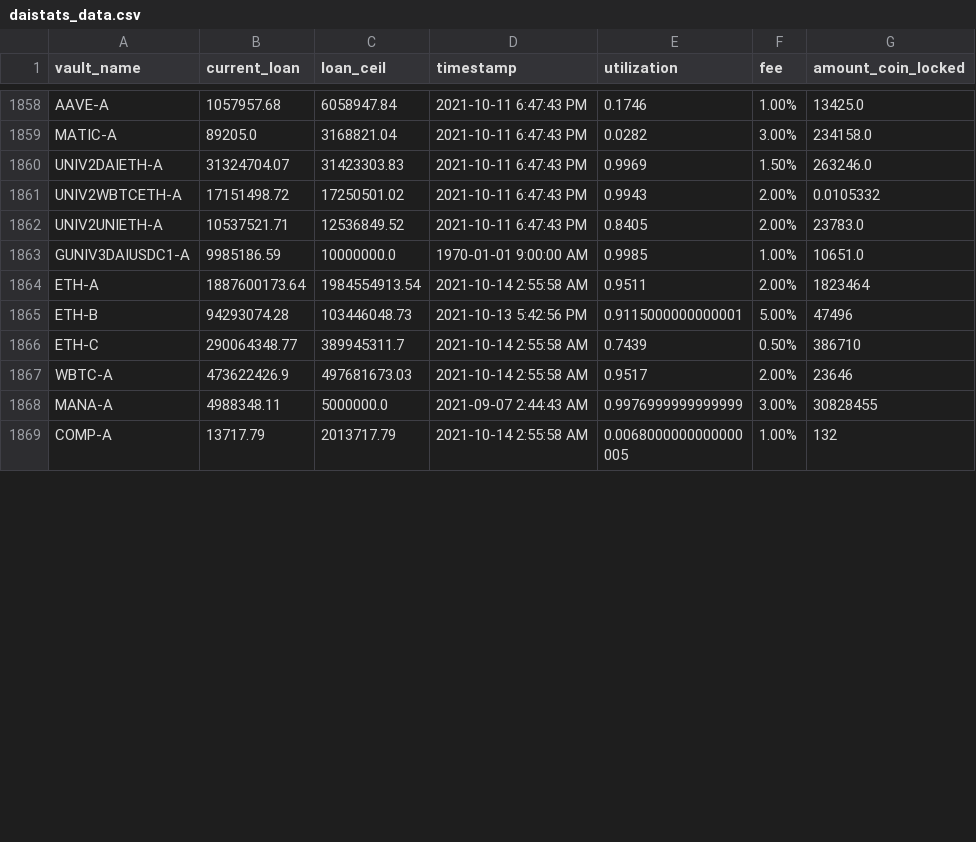
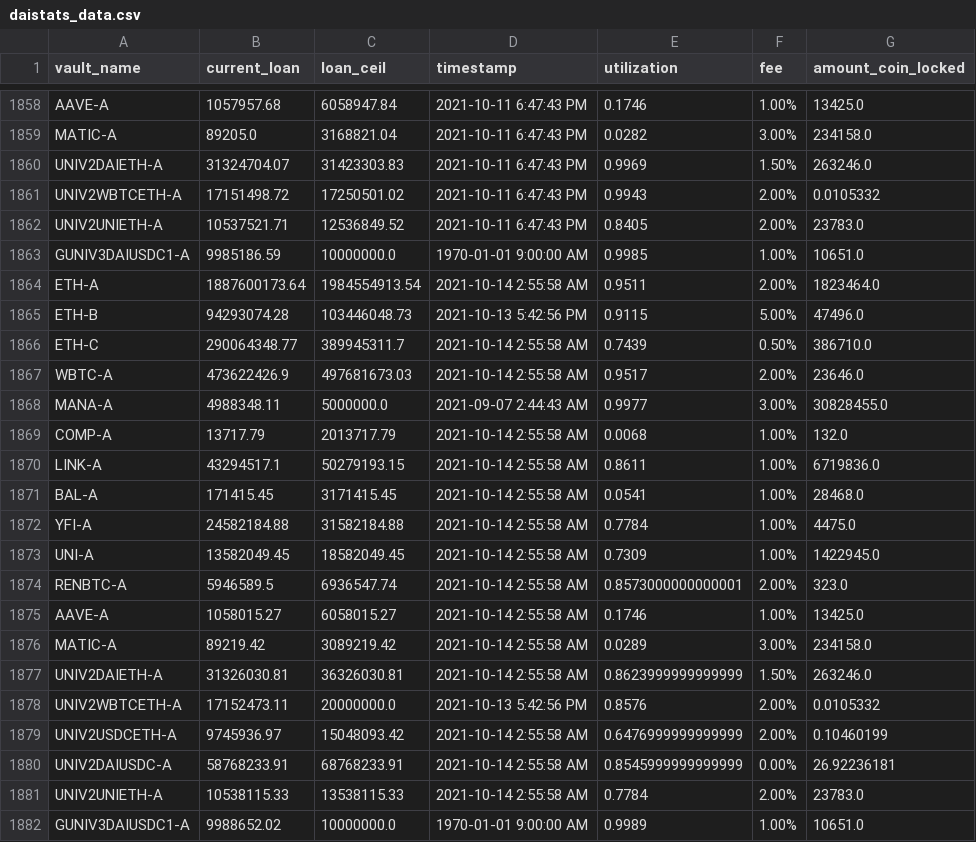
Before and after one commit to geniusnhu/daistats, a CSV file: daistats_data.csv, drawn as a sheet; only a part is shown, gaps mark what is left out; the shorter side is filled out with more unchanged rows; the diff covers the shown part only.

```diff
--- a/daistats_data.csv
+++ b/daistats_data.csv
@@ -1863,5 +1863,20 @@ UNIV2UNIETH-A,10537521.71,12536849.52,2021-10-11 6:47:43 PM,0.8405,2.00%,23783.0
 GUNIV3DAIUSDC1-A,9985186.59,10000000.0,1970-01-01 9:00:00 AM,0.9985,1.00%,10651.0
-ETH-A,1887600173.64,1984554913.54,2021-10-14 2:55:58 AM,0.9511,2.00%,1823464
-ETH-B,94293074.28,103446048.73,2021-10-13 5:42:56 PM,0.9115000000000001,5.00%,47496
-ETH-C,290064348.77,389945311.7,2021-10-14 2:55:58 AM,0.7439,0.50%,386710
-WBTC-A,473622426.9,497681673.03,2021-10-14 2:55:58 AM,0.9517,2.00%,23646
+ETH-A,1887600173.64,1984554913.54,2021-10-14 2:55:58 AM,0.9511,2.00%,1823464.0
+ETH-B,94293074.28,103446048.73,2021-10-13 5:42:56 PM,0.9115,5.00%,47496.0
+ETH-C,290064348.77,389945311.7,2021-10-14 2:55:58 AM,0.7439,0.50%,386710.0
+WBTC-A,473622426.9,497681673.03,2021-10-14 2:55:58 AM,0.9517,2.00%,23646.0
+MANA-A,4988348.11,5000000.0,2021-09-07 2:44:43 AM,0.9977,3.00%,30828455.0
+COMP-A,13717.79,2013717.79,2021-10-14 2:55:58 AM,0.0068,1.00%,132.0
+LINK-A,43294517.1,50279193.15,2021-10-14 2:55:58 AM,0.8611,1.00%,6719836.0
+BAL-A,171415.45,3171415.45,2021-10-14 2:55:58 AM,0.0541,1.00%,28468.0
+YFI-A,24582184.88,31582184.88,2021-10-14 2:55:58 AM,0.7784,1.00%,4475.0
+UNI-A,13582049.45,18582049.45,2021-10-14 2:55:58 AM,0.7309,1.00%,1422945.0
+RENBTC-A,5946589.5,6936547.74,2021-10-14 2:55:58 AM,0.8573000000000001,2.00%,323.0
+AAVE-A,1058015.27,6058015.27,2021-10-14 2:55:58 AM,0.1746,1.00%,13425.0
+MATIC-A,89219.42,3089219.42,2021-10-14 2:55:58 AM,0.0289,3.00%,234158.0
+UNIV2DAIETH-A,31326030.81,36326030.81,2021-10-14 2:55:58 AM,0.8623999999999999,1.50%,263246.0
+UNIV2WBTCETH-A,17152473.11,20000000.0,2021-10-13 5:42:56 PM,0.8576,2.00%,0.0105332
+UNIV2USDCETH-A,9745936.97,15048093.42,2021-10-14 2:55:58 AM,0.6476999999999999,2.00%,0.10460199
+UNIV2DAIUSDC-A,58768233.91,68768233.91,2021-10-14 2:55:58 AM,0.8545999999999999,0.00%,26.92236181
+UNIV2UNIETH-A,10538115.33,13538115.33,2021-10-14 2:55:58 AM,0.7784,2.00%,23783.0
+GUNIV3DAIUSDC1-A,9988652.02,10000000.0,1970-01-01 9:00:00 AM,0.9989,1.00%,10651.0
```
Also changed, not shown: 4 added rows and 11 edited cells elsewhere in this file, rich_wallet.csv.
